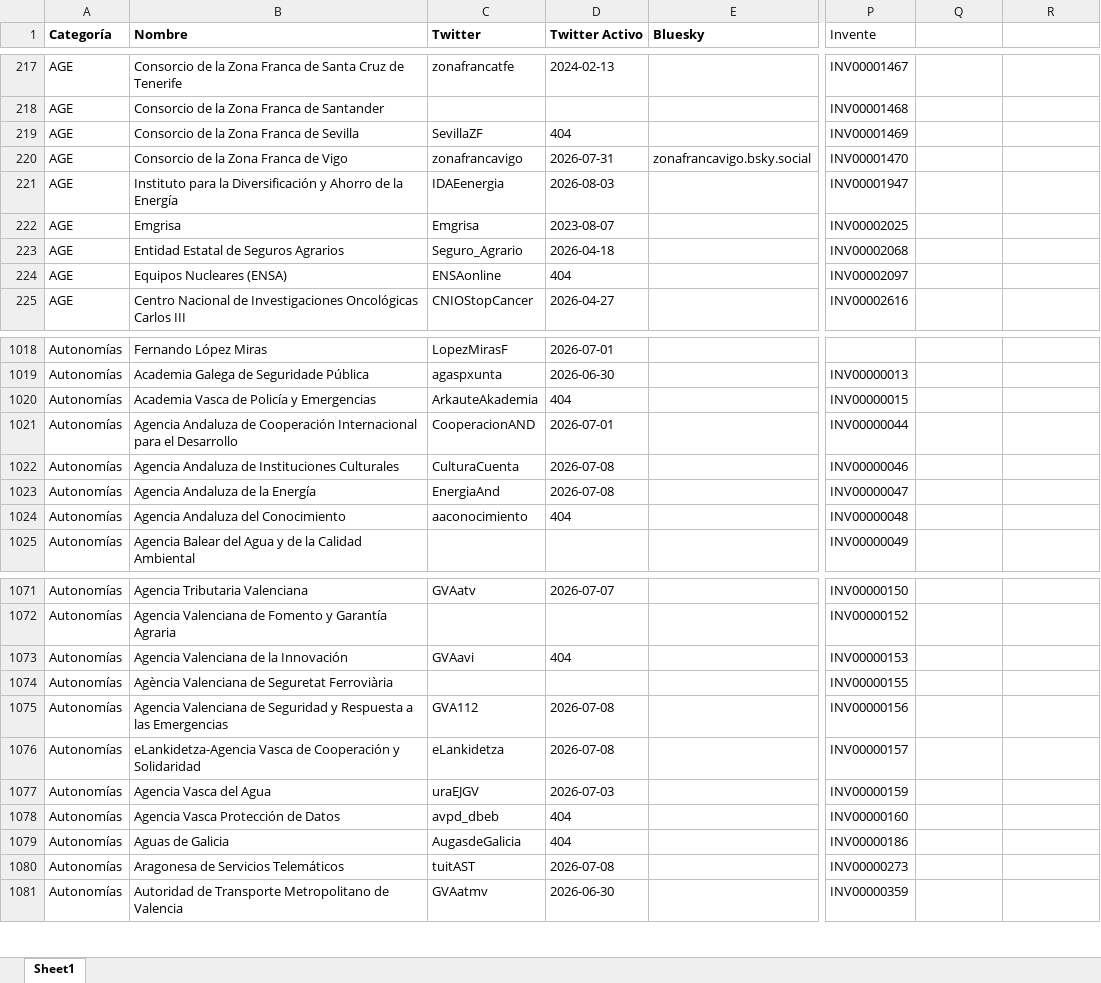
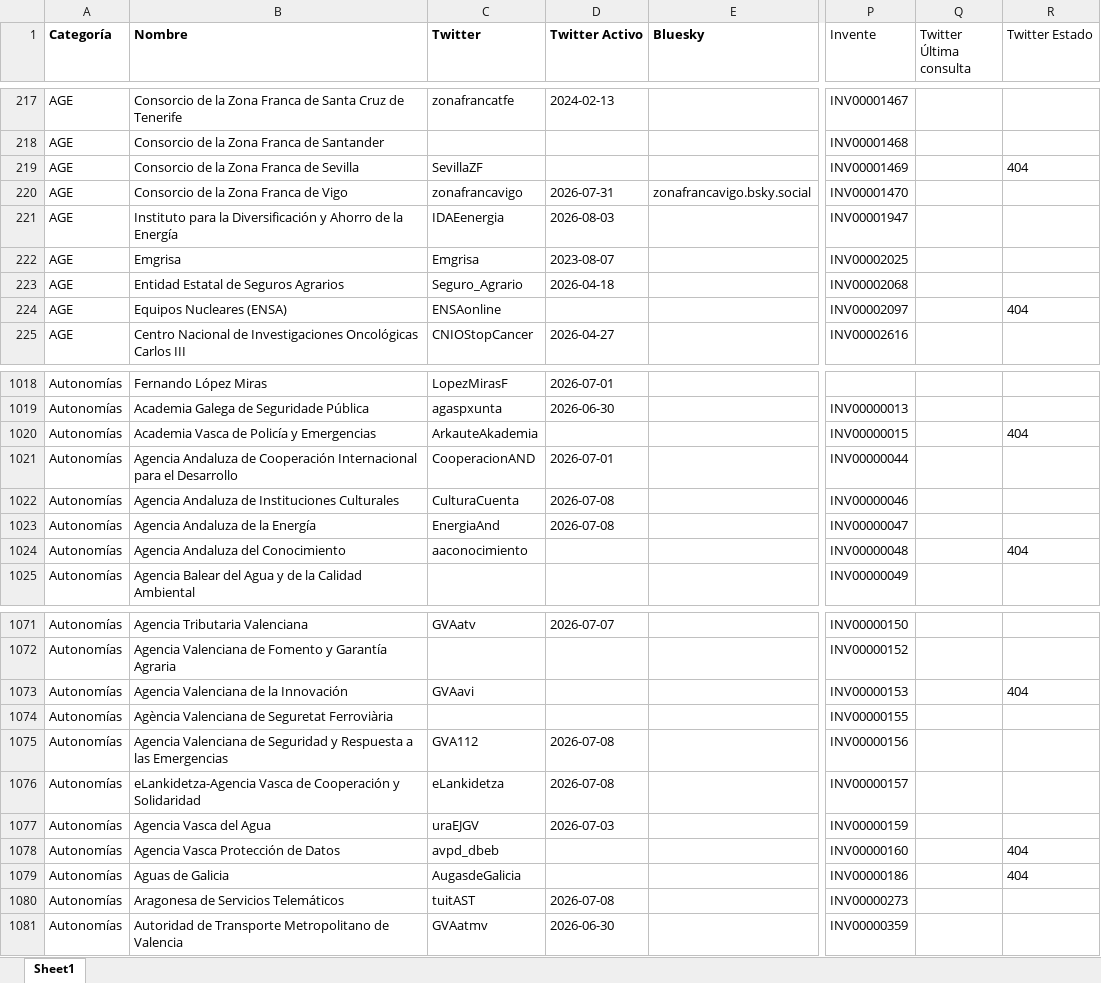
Before and after one commit to lopublico/saldeahi, an Excel workbook: dataset/datosfinales.xlsx, sheet Sheet1, drawn as a sheet; only a part is shown, gaps mark what is left out; values as stored, in another font and other column widths than the file's, no borders; the diff covers the shown part only; the diff names each change by its address in the sheet, - before the commit and + after, or states it on an @@ line.

Commit message:
fix: no sobrescribe la fecha real de última actividad en Twitter/X con 404
Antes se perdía para siempre la fecha del último post cuando una cuenta
desaparecía. Ahora el 404 se registra en una columna de estado aparte y
se añade también una columna de fecha de última consulta.

```diff
--- a/dataset/datosfinales.xlsx (sheet Sheet1)
+++ b/dataset/datosfinales.xlsx (sheet Sheet1)
-Q1: (empty)
+Q1: Twitter Última consulta
-R1: (empty)
+R1: Twitter Estado
-D219 (Twitter Activo): 404
+D219 (Twitter Activo): (empty)
-R219 (Twitter Estado): (empty)
+R219 (Twitter Estado): 404
-D224 (Twitter Activo): 404
+D224 (Twitter Activo): (empty)
-R224 (Twitter Estado): (empty)
+R224 (Twitter Estado): 404
-D1020 (Twitter Activo): 404
+D1020 (Twitter Activo): (empty)
-R1020 (Twitter Estado): (empty)
+R1020 (Twitter Estado): 404
-D1024 (Twitter Activo): 404
+D1024 (Twitter Activo): (empty)
-R1024 (Twitter Estado): (empty)
+R1024 (Twitter Estado): 404
-D1073 (Twitter Activo): 404
+D1073 (Twitter Activo): (empty)
-R1073 (Twitter Estado): (empty)
+R1073 (Twitter Estado): 404
-D1078:D1079 (Twitter Activo): 404
+D1078:D1079 (Twitter Activo): (empty)
-R1078:R1079 (Twitter Estado): (empty)
+R1078:R1079 (Twitter Estado): 404
```
Also changed, not shown: 24 edited cells elsewhere in this sheet, 1 other file.
